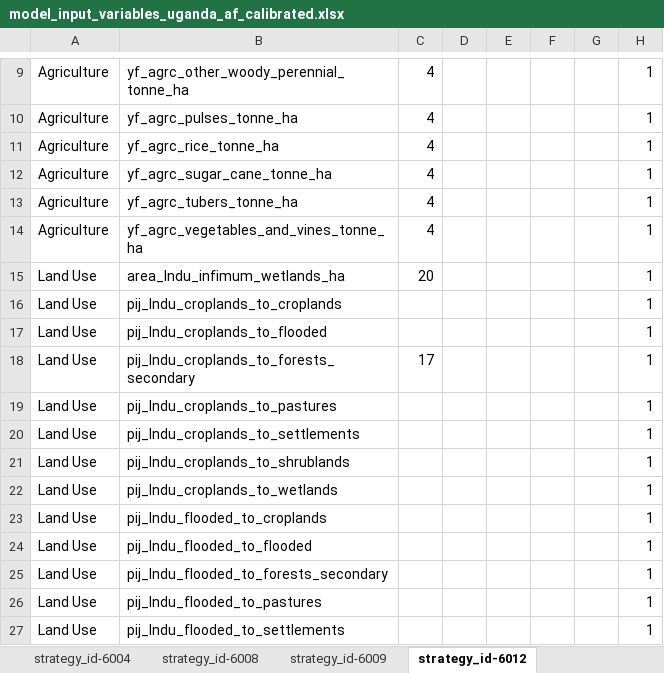
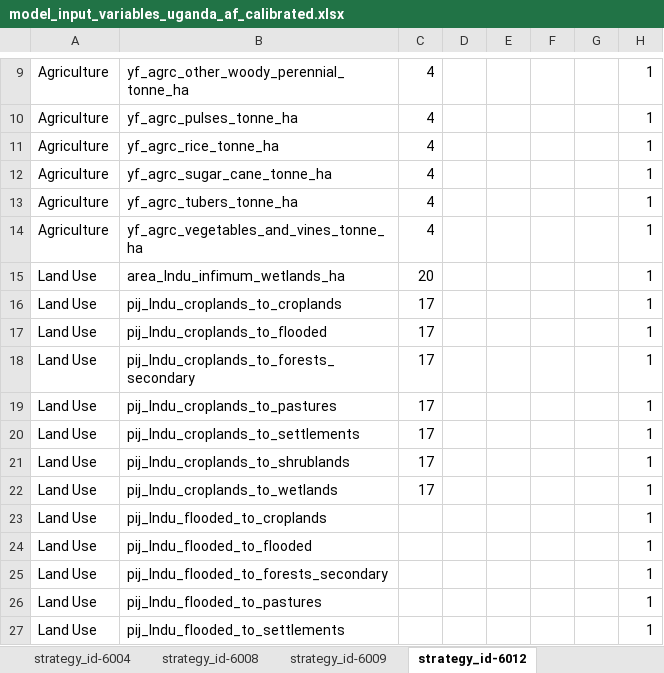
Before and after one commit to sisepuede-framework/ssp_uganda_data, an Excel workbook: data_processing/transformations/templates/calibrated/uganda/model_input_variables_uganda_af_calibrated.xlsx, sheet strategy_id-6012, drawn as a sheet; only a part is shown, gaps mark what is left out; values as stored, in another font and other column widths than the file's, no borders; the diff names each change by its address in the sheet, - before the commit and + after, or states it on an @@ line.

```diff
--- a/data_processing/transformations/templates/calibrated/uganda/model_input_variables_uganda_af_calibrated.xlsx (sheet strategy_id-6012)
+++ b/data_processing/transformations/templates/calibrated/uganda/model_input_variables_uganda_af_calibrated.xlsx (sheet strategy_id-6012)
-C16:C17: (empty)
+C16:C17: 17
-C19:C22: (empty)
+C19:C22: 17
```
Also changed, not shown: sheet strategy_id-0, sheet strategy_id-6008, sheet strategy_id-6009, sheet strategy_id-6004, data_processing/transformations/templates/calibrated/uganda/model_input_variables_uganda_ce_calibrated.xlsx, data_processing/transformations/templates/calibrated/uganda/model_input_variables_uganda_en_calibrated.xlsx, 53 other files.
